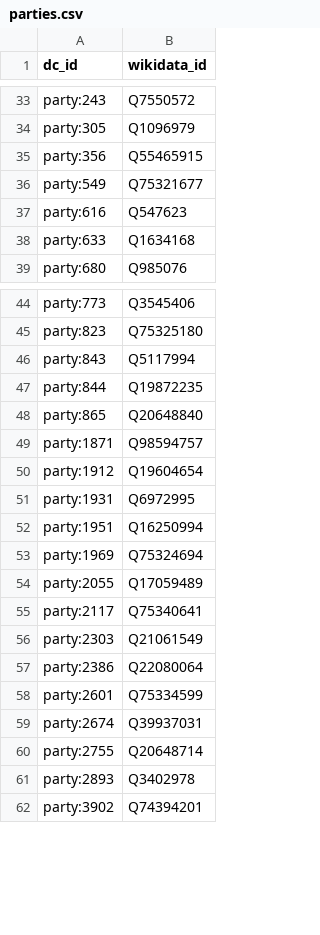
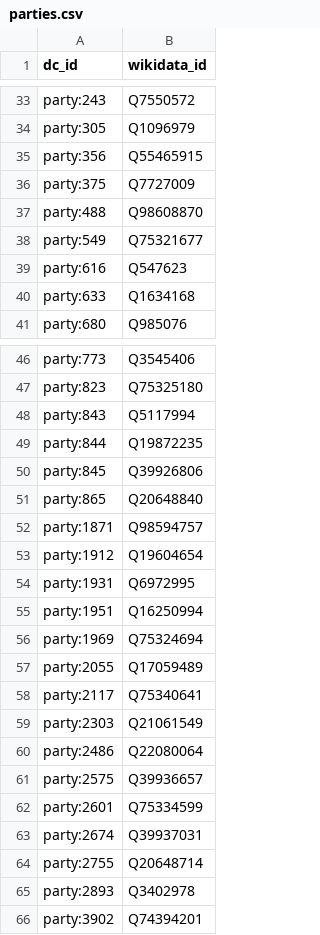
Before and after one commit to jacksonj04/cd-wikidata-proxy, a CSV file: maps/parties.csv, drawn as a sheet; only a part is shown, gaps mark what is left out.

Commit message:
Update parties.csv

```diff
--- a/maps/parties.csv
+++ b/maps/parties.csv
@@ -35,2 +35,4 @@ party:305,Q1096979
 party:356,Q55465915
+party:375,Q7727009
+party:488,Q98608870
 party:549,Q75321677
@@ -47,2 +49,3 @@ party:843,Q5117994
 party:844,Q19872235
+party:845,Q39926806
 party:865,Q20648840
@@ -56,3 +59,4 @@ party:2117,Q75340641
 party:2303,Q21061549
-party:2386,Q22080064
+party:2486,Q22080064
+party:2575,Q39936657
 party:2601,Q75334599
```
